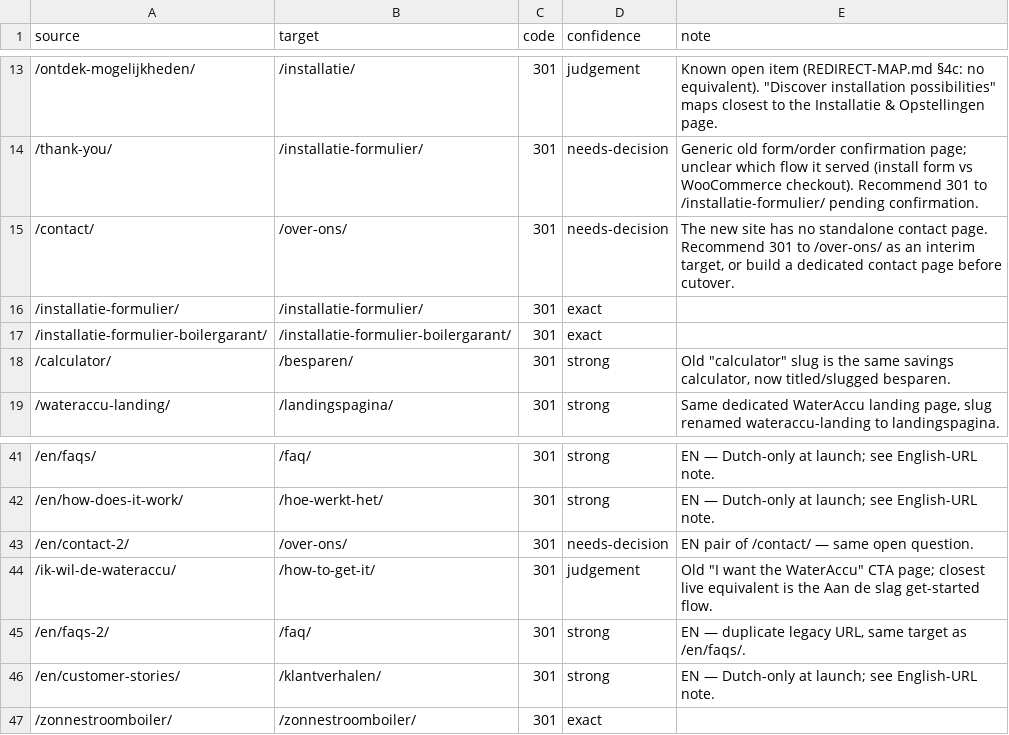
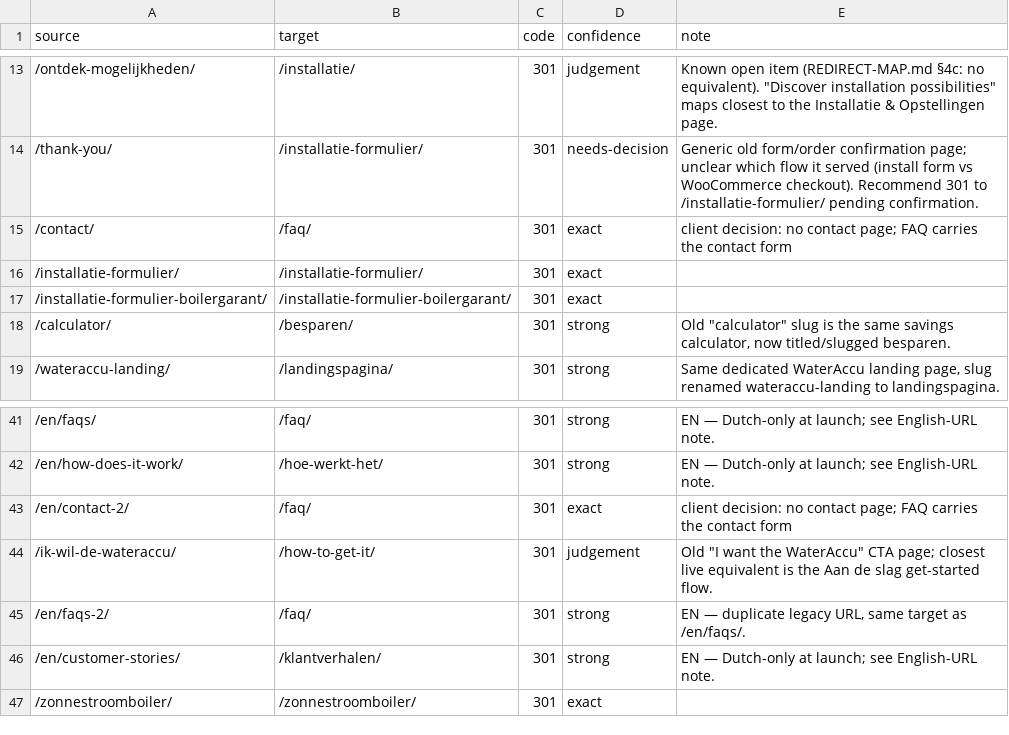
Before and after one commit to clubeedg-ship-it/solyx-next, a CSV file: work/launch/lane6/redirects.csv, drawn as a sheet; only a part is shown, gaps mark what is left out.

```diff
--- a/work/launch/lane6/redirects.csv
+++ b/work/launch/lane6/redirects.csv
@@ -14,3 +14,3 @@ source,target,code,confidence,note
 /thank-you/,/installatie-formulier/,301,needs-decision,Generic old form/order confirmation page; unclear which flow it served (install form vs WooCommerce checkout). Recommend 301 to /installatie-formulier/ pending confirmation.
-/contact/,/over-ons/,301,needs-decision,"The new site has no standalone contact page. Recommend 301 to /over-ons/ as an interim target, or build a dedicated contact page before cutover."
+/contact/,/faq/,301,exact,client decision: no contact page; FAQ carries the contact form
 /installatie-formulier/,/installatie-formulier/,301,exact,
@@ -42,3 +42,3 @@ source,target,code,confidence,note
 /en/how-does-it-work/,/hoe-werkt-het/,301,strong,EN — Dutch-only at launch; see English-URL note.
-/en/contact-2/,/over-ons/,301,needs-decision,EN pair of /contact/ — same open question.
+/en/contact-2/,/faq/,301,exact,client decision: no contact page; FAQ carries the contact form
 /ik-wil-de-wateraccu/,/how-to-get-it/,301,judgement,"Old ""I want the WaterAccu"" CTA page; closest live equivalent is the Aan de slag get-started flow."
```
Also changed, not shown: 2 other files.
